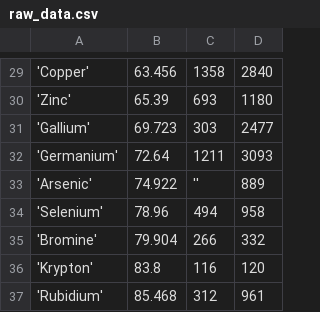
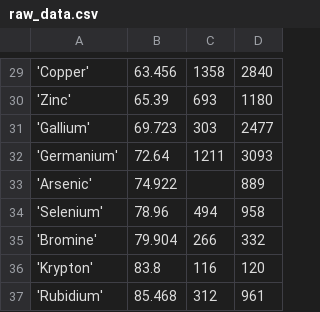
Before and after one commit to ankitpati/pl-map-vs-py-dcomp, a CSV file: data/raw_data.csv, drawn as a sheet; only a part is shown, gaps mark what is left out; the diff covers the shown part only.

```diff
--- a/data/raw_data.csv
+++ b/data/raw_data.csv
@@ -32,3 +32,3 @@
 'Germanium',72.64,1211,3093
-'Arsenic',74.922,'',889
+'Arsenic',74.922,,889
 'Selenium',78.96,494,958
```
Also changed, not shown: 38 edited cells elsewhere in this file.
